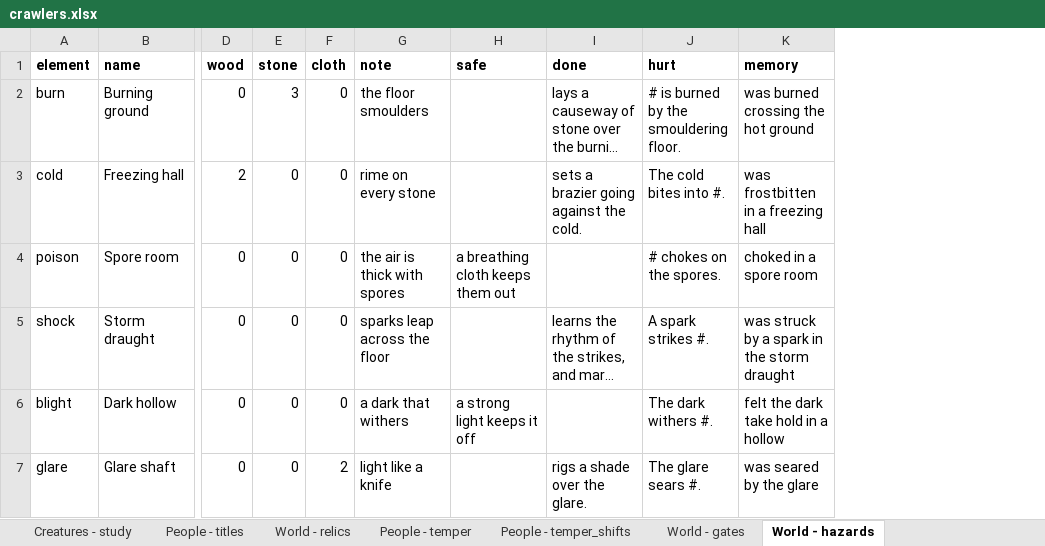
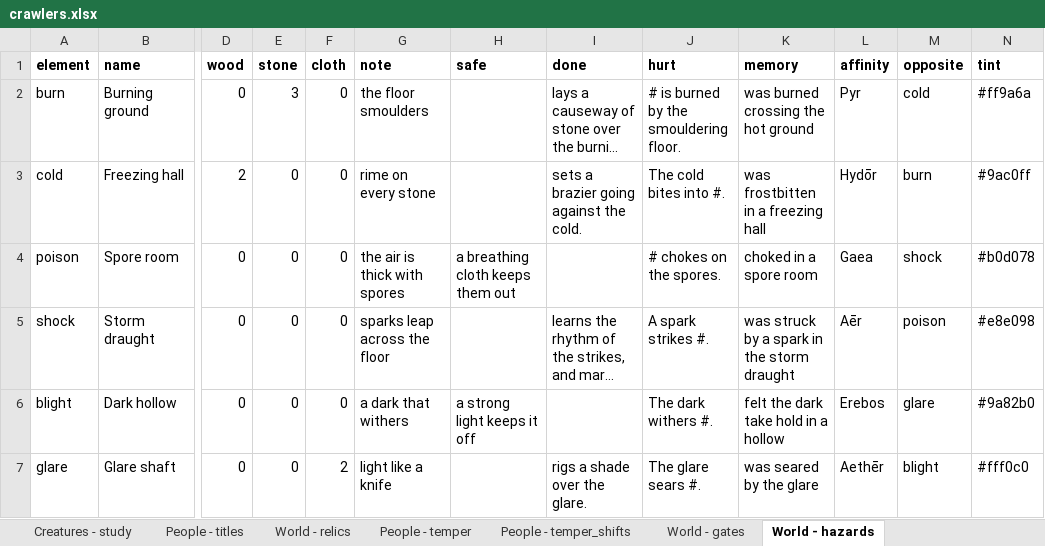
Before and after one commit to myrmecbruh/Project-Crawlers, an Excel workbook: crawlers.xlsx, sheet World - hazards, drawn as a sheet; only a part is shown, gaps mark what is left out; long unchanged cells end in …; values as stored, in another font and other column widths than the file's, no borders; the diff names each change by its address in the sheet, - before the commit and + after, or states it on an @@ line.

```diff
--- a/crawlers.xlsx (sheet World - hazards)
+++ b/crawlers.xlsx (sheet World - hazards)
+column L (affinity), rows 2-7: Pyr | Hydōr | Gaea | Aēr | Erebos | Aethēr
+column M (opposite), rows 2-7: cold | burn | shock | poison | glare | blight
+column N (tint), rows 2-7: #ff9a6a | #9ac0ff | #b0d078 | #e8e098 | #9a82b0 | #fff0c0
```
Also changed, not shown: sheet Rules - knobs, 4 other files.
